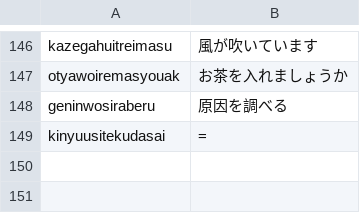
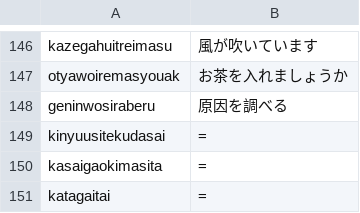
Before and after one commit to KikuchiTomo/Hajime, a TSV file: core/Evaluation/typo-correction.tsv, drawn as a sheet; only a part is shown, gaps mark what is left out.

Commit message:
fix(core): 子音の前の「ん」の打ち忘れ(pasokowo → パソコンを)を起きやすい誤りとして直す (#144)

```diff
--- a/core/Evaluation/typo-correction.tsv
+++ b/core/Evaluation/typo-correction.tsv
@@ -149 +149,3 @@ geninwosiraberu	原因を調べる
 kinyuusitekudasai	=
+kasaigaokimasita	=
+katagaitai	=
```
Also changed, not shown: 2 other files.
